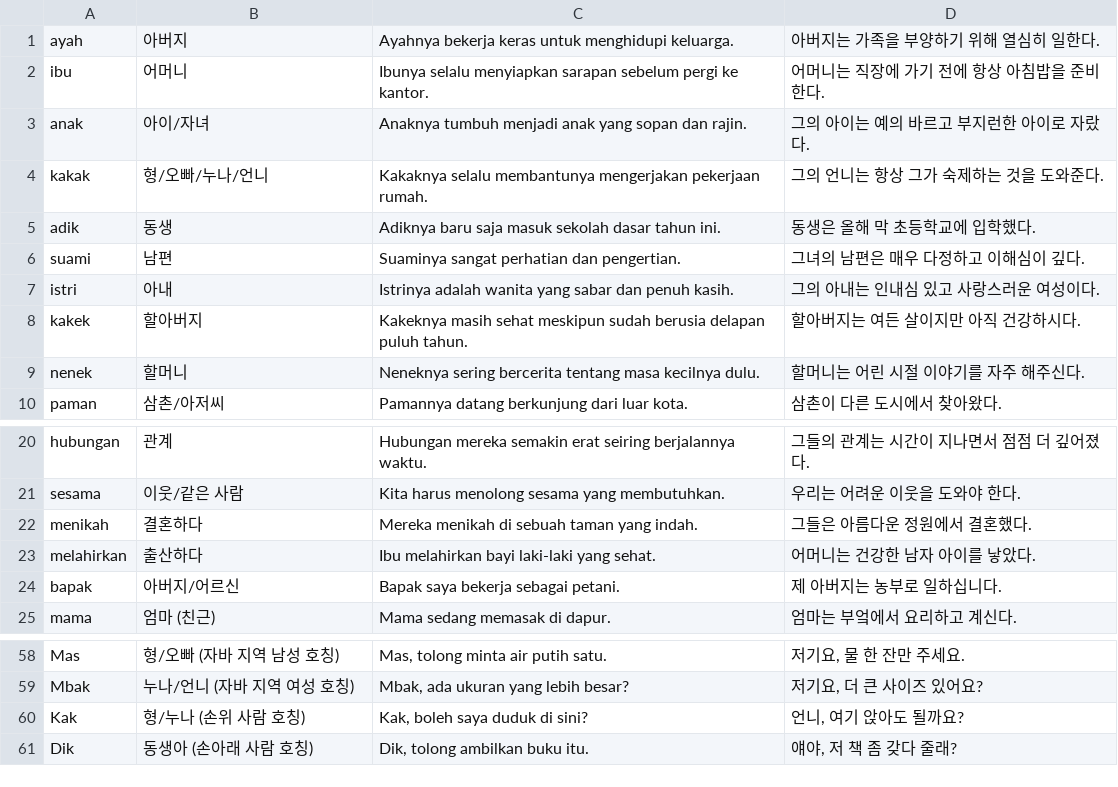
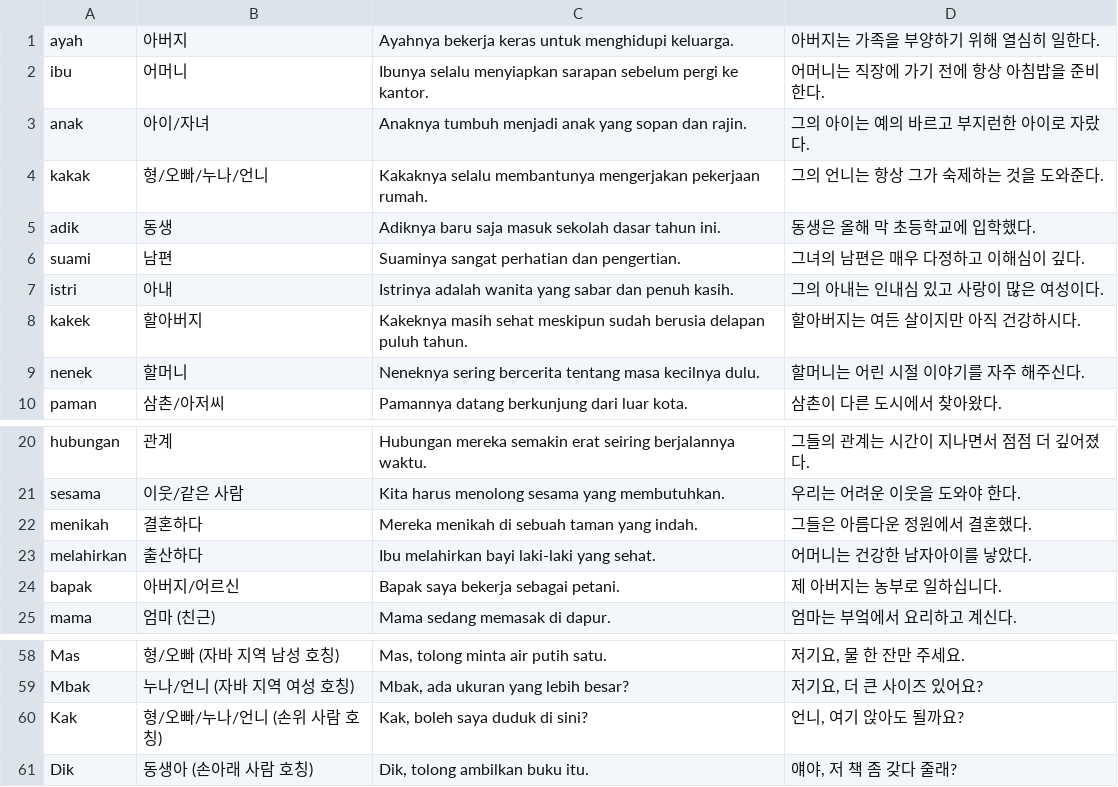
Before and after one commit to cura4world/idkr-buddy, a CSV file: data/categories/14 가족·호칭.csv, drawn as a sheet; only a part is shown, gaps mark what is left out.

```diff
--- a/data/categories/14 가족·호칭.csv
+++ b/data/categories/14 가족·호칭.csv
@@ -6,3 +6,3 @@ adik,동생,Adiknya baru saja masuk sekolah dasar tahun ini.,동생은 올해
 suami,남편,Suaminya sangat perhatian dan pengertian.,그녀의 남편은 매우 다정하고 이해심이 깊다.
-istri,아내,Istrinya adalah wanita yang sabar dan penuh kasih.,그의 아내는 인내심 있고 사랑스러운 여성이다.
+istri,아내,Istrinya adalah wanita yang sabar dan penuh kasih.,그의 아내는 인내심 있고 사랑이 많은 여성이다.
 kakek,할아버지,Kakeknya masih sehat meskipun sudah berusia delapan puluh tahun.,할아버지는 여든 살이지만 아직 건강하시다.
@@ -22,3 +22,3 @@ sesama,이웃/같은 사람,Kita harus menolong sesama yang membutuhkan.,우리
 menikah,결혼하다,Mereka menikah di sebuah taman yang indah.,그들은 아름다운 정원에서 결혼했다.
-melahirkan,출산하다,Ibu melahirkan bayi laki-laki yang sehat.,어머니는 건강한 남자 아이를 낳았다.
+melahirkan,출산하다,Ibu melahirkan bayi laki-laki yang sehat.,어머니는 건강한 남자아이를 낳았다.
 bapak,아버지/어르신,Bapak saya bekerja sebagai petani.,제 아버지는 농부로 일하십니다.
@@ -59,3 +59,3 @@ Mas,형/오빠 (자바 지역 남성 호칭),"Mas, tolong minta air putih satu."
 Mbak,누나/언니 (자바 지역 여성 호칭),"Mbak, ada ukuran yang lebih besar?","저기요, 더 큰 사이즈 있어요?"
-Kak,형/누나 (손위 사람 호칭),"Kak, boleh saya duduk di sini?","언니, 여기 앉아도 될까요?"
+Kak,형/오빠/누나/언니 (손위 사람 호칭),"Kak, boleh saya duduk di sini?","언니, 여기 앉아도 될까요?"
 Dik,동생아 (손아래 사람 호칭),"Dik, tolong ambilkan buku itu.","얘야, 저 책 좀 갖다 줄래?"
```
